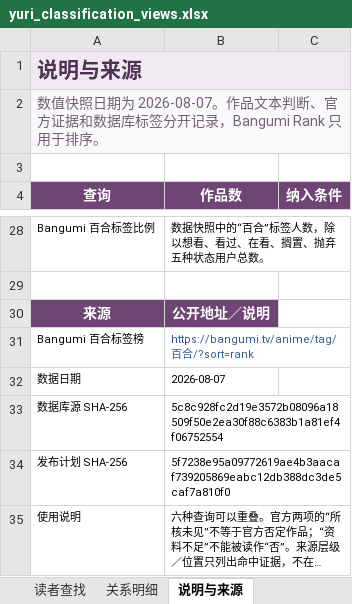
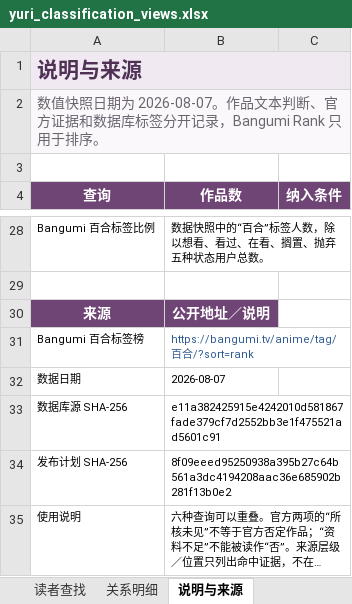
Before and after one commit to L-M-Sherlock/yuri-classification-archive, an Excel workbook: data/yuri_classification_views.xlsx, sheet 说明与来源, drawn as a sheet; only a part is shown, gaps mark what is left out; long unchanged cells end in …; values as stored, in another font and other column widths than the file's, no borders; the diff names each change by its address in the sheet, - before the commit and + after, or states it on an @@ line.

```diff
--- a/data/yuri_classification_views.xlsx (sheet 说明与来源)
+++ b/data/yuri_classification_views.xlsx (sheet 说明与来源)
-B33 (作品数): 5c8c928fc2d19e3572b08096a18509f50e2ea30f88c6383b1a81ef4f06752554
+B33 (作品数): e11a382425915e4242010d581867fade379cf7d2552bb3e1f475521ad5601c91
-B34 (作品数): 5f7238e95a09772619ae4b3aacaf739205869eabc12db388dc3de5caf7a810f0
+B34 (作品数): 8f09eeed95250938a395b27c64b561a3dc4194208aac36e685902b281f13b0e2
```
Also changed, not shown: sheet 关系明细, sheet 读者查找, data/yuri_classification_database_comparison.xlsx, 19 other files.
